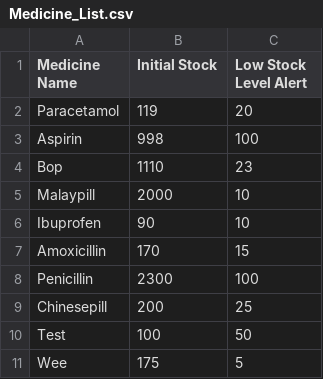
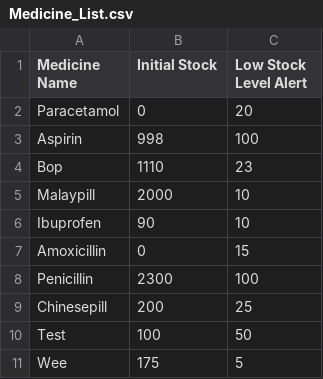
Before and after one commit to WhiteHatHud/SC2002Project, a CSV file: Medicine_List.csv, drawn as a sheet.

Commit message:
added low stock alert and request after dispense.

```diff
--- a/Medicine_List.csv
+++ b/Medicine_List.csv
@@ -1,3 +1,3 @@
 Medicine Name,Initial Stock,Low Stock Level Alert
-Paracetamol,119,20
+Paracetamol,0,20
 Aspirin,998,100
@@ -6,3 +6,3 @@ Malaypill,2000,10
 Ibuprofen,90,10
-Amoxicillin,170,15
+Amoxicillin,0,15
 Penicillin,2300,100
```
Also changed, not shown: To be prescribed.csv, 7 other files.
